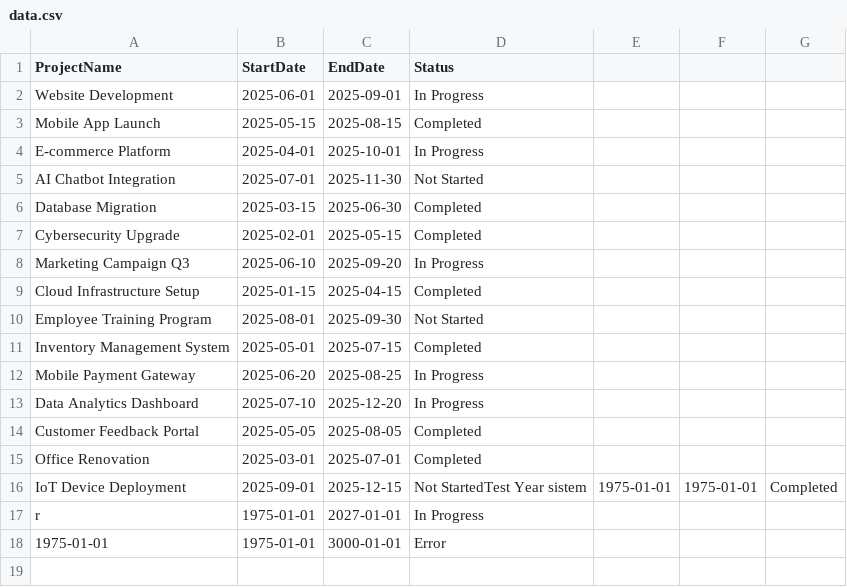
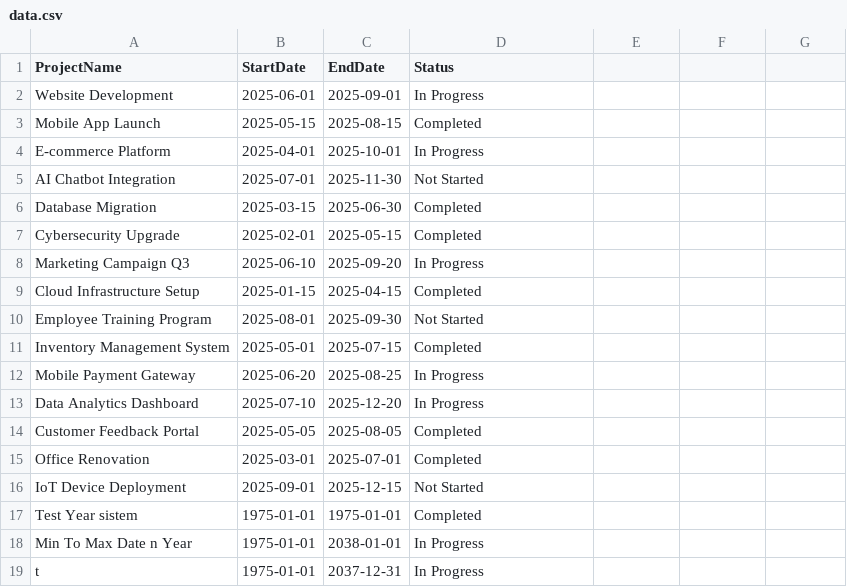
Before and after one commit to AsiaE14/PROGFUND-Project, a CSV file: data.csv, drawn as a sheet.

```diff
--- a/data.csv
+++ b/data.csv
@@ -15,4 +15,5 @@ Customer Feedback Portal,2025-05-05,2025-08-05,Completed
 Office Renovation,2025-03-01,2025-07-01,Completed
-IoT Device Deployment,2025-09-01,2025-12-15,Not StartedTest Year sistem,1975-01-01,1975-01-01,Completed
-r,1975-01-01,2027-01-01,In Progress
-1975-01-01,1975-01-01,3000-01-01,Error
+IoT Device Deployment,2025-09-01,2025-12-15,Not Started
+Test Year sistem,1975-01-01,1975-01-01,Completed
+Min To Max Date n Year,1975-01-01,2038-01-01,In Progress
+t,1975-01-01,2037-12-31,In Progress
```
Also changed, not shown: 2 other files.
